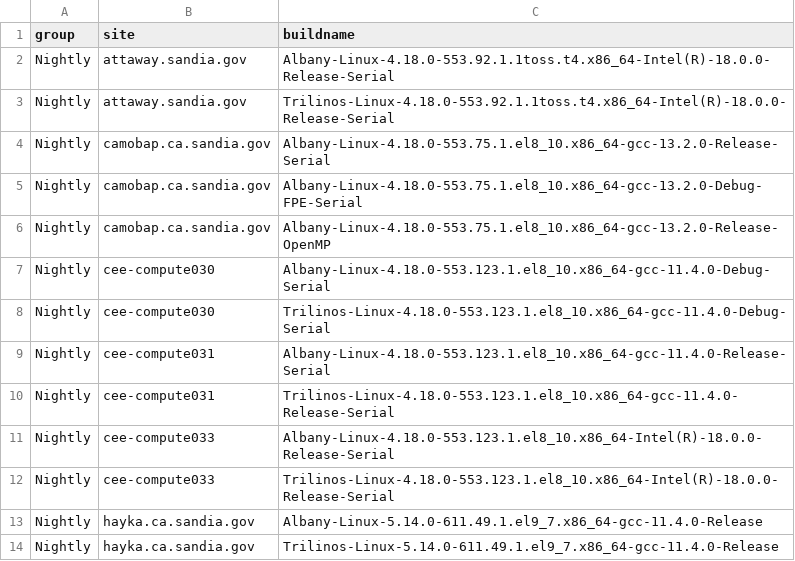
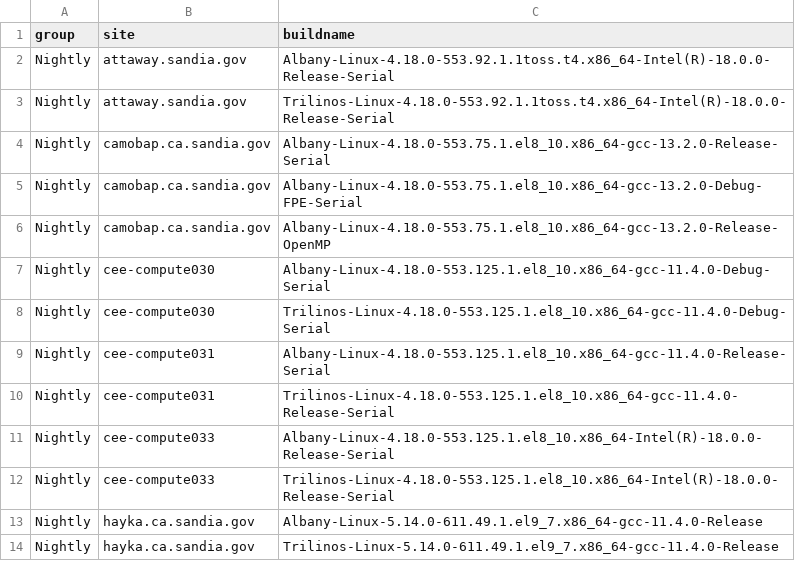
Before and after one commit to sandialabs/Albany, a CSV file: doc/dashboards/cee-compute011.sandia.gov/NightlyTestingEmail/AlbanyExpectedBuildsSRN.csv, drawn as a sheet.

Commit message:
Updating list of expected builds on CEE.

```diff
--- a/doc/dashboards/cee-compute011.sandia.gov/NightlyTestingEmail/AlbanyExpectedBuildsSRN.csv
+++ b/doc/dashboards/cee-compute011.sandia.gov/NightlyTestingEmail/AlbanyExpectedBuildsSRN.csv
@@ -6,8 +6,8 @@ Nightly, camobap.ca.sandia.gov, Albany-Linux-4.18.0-553.75.1.el8_10.x86_64-gcc-1
 Nightly, camobap.ca.sandia.gov, Albany-Linux-4.18.0-553.75.1.el8_10.x86_64-gcc-13.2.0-Release-OpenMP
-Nightly, cee-compute030, Albany-Linux-4.18.0-553.123.1.el8_10.x86_64-gcc-11.4.0-Debug-Serial
-Nightly, cee-compute030, Trilinos-Linux-4.18.0-553.123.1.el8_10.x86_64-gcc-11.4.0-Debug-Serial
-Nightly, cee-compute031, Albany-Linux-4.18.0-553.123.1.el8_10.x86_64-gcc-11.4.0-Release-Serial
-Nightly, cee-compute031, Trilinos-Linux-4.18.0-553.123.1.el8_10.x86_64-gcc-11.4.0-Release-Serial
-Nightly, cee-compute033, Albany-Linux-4.18.0-553.123.1.el8_10.x86_64-Intel(R)-18.0.0-Release-Serial
-Nightly, cee-compute033, Trilinos-Linux-4.18.0-553.123.1.el8_10.x86_64-Intel(R)-18.0.0-Release-Serial
+Nightly, cee-compute030, Albany-Linux-4.18.0-553.125.1.el8_10.x86_64-gcc-11.4.0-Debug-Serial
+Nightly, cee-compute030, Trilinos-Linux-4.18.0-553.125.1.el8_10.x86_64-gcc-11.4.0-Debug-Serial
+Nightly, cee-compute031, Albany-Linux-4.18.0-553.125.1.el8_10.x86_64-gcc-11.4.0-Release-Serial
+Nightly, cee-compute031, Trilinos-Linux-4.18.0-553.125.1.el8_10.x86_64-gcc-11.4.0-Release-Serial
+Nightly, cee-compute033, Albany-Linux-4.18.0-553.125.1.el8_10.x86_64-Intel(R)-18.0.0-Release-Serial
+Nightly, cee-compute033, Trilinos-Linux-4.18.0-553.125.1.el8_10.x86_64-Intel(R)-18.0.0-Release-Serial
 Nightly, hayka.ca.sandia.gov, Albany-Linux-5.14.0-611.49.1.el9_7.x86_64-gcc-11.4.0-Release
```
